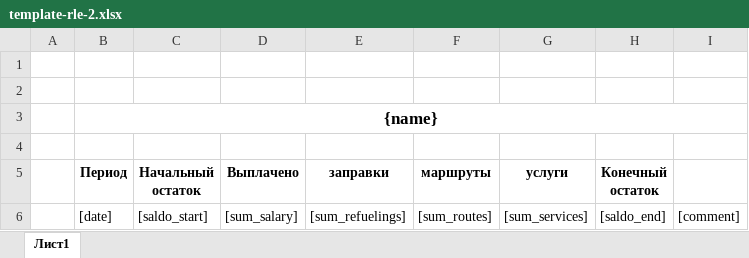
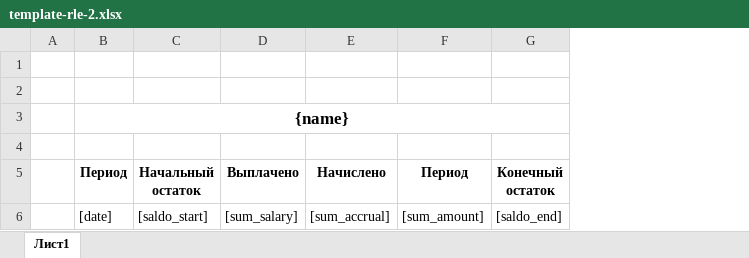
Before and after one commit to arttema22/LogistRLE, an Excel workbook: public/template-rle-2.xlsx, sheet Лист1, drawn as a sheet; values as stored, in another font and other column widths than the file's, no borders; removed rows and columns are numbered as before the commit, all else as after; the diff names each change by its address in the sheet, - before the commit and + after, or states it on an @@ line.

```diff
--- a/public/template-rle-2.xlsx (sheet Лист1)
+++ b/public/template-rle-2.xlsx (sheet Лист1)
-column E (заправки), row 6: [sum_refuelings]
-column F (маршруты), row 6: [sum_routes]
-column G (услуги), row 6: [sum_services]
+column E (Начислено), row 6: [sum_accrual]
+column F (Период), row 6: [sum_amount]
-column I, row 6: [comment]
```
Also changed, not shown: 10 other files.
